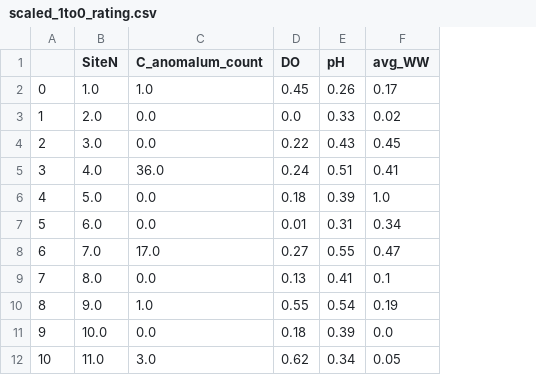
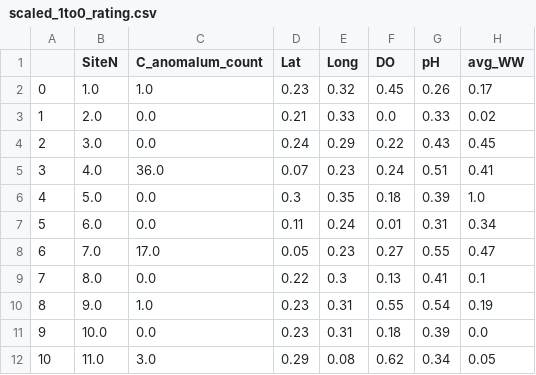
Before and after one commit to PaperClips848/FishProject, a CSV file: data/species_study/scaled_1to0_rating.csv, drawn as a sheet; only a part is shown; the diff names each change by its address in the sheet, - before the commit and + after, or states it on an @@ line.

```diff
--- a/data/species_study/scaled_1to0_rating.csv
+++ b/data/species_study/scaled_1to0_rating.csv
+column D (Lat), rows 2-12: 0.23 | 0.21 | 0.24 | 0.07 | 0.3 | 0.11 | 0.05 | 0.22 | 0.23 | 0.23 | 0.29
+column E (Long), rows 2-12: 0.32 | 0.33 | 0.29 | 0.23 | 0.35 | 0.24 | 0.23 | 0.3 | 0.31 | 0.31 | 0.08
```
Also changed, not shown: data/kbrashears_runoff/korbin_hydrologyData_2026.csv, data/seth_envData_2025.csv, 9 other files.
